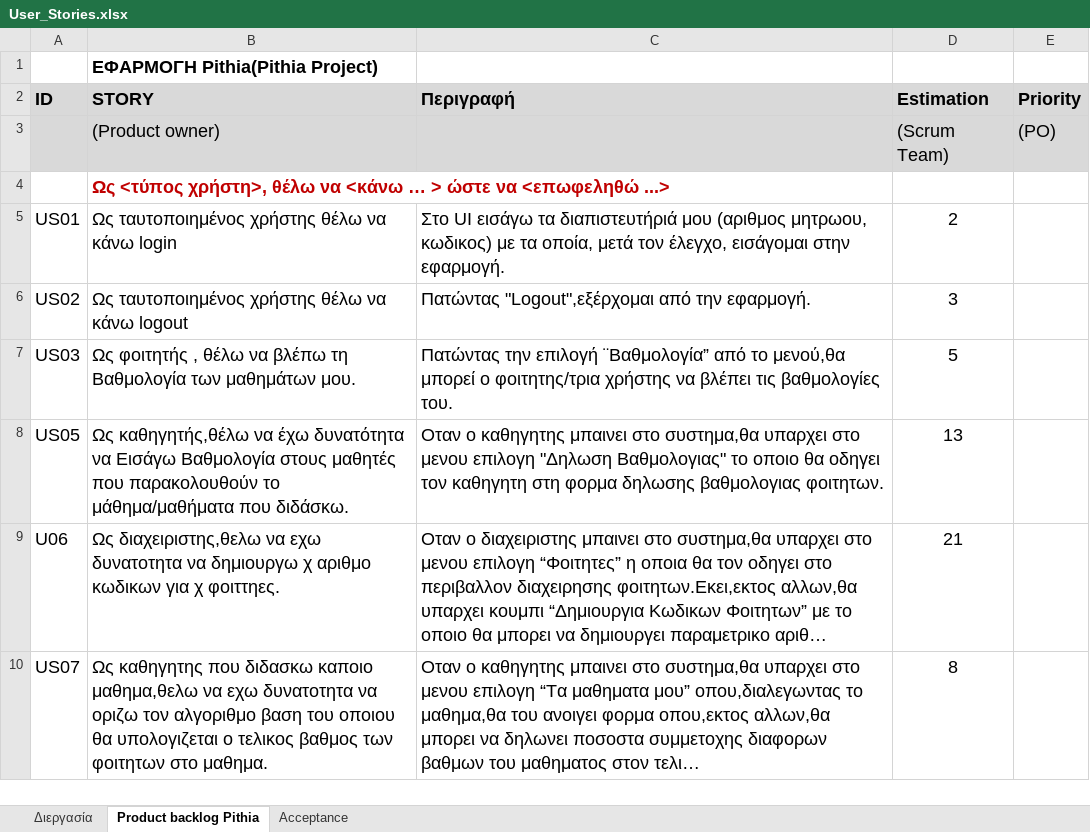
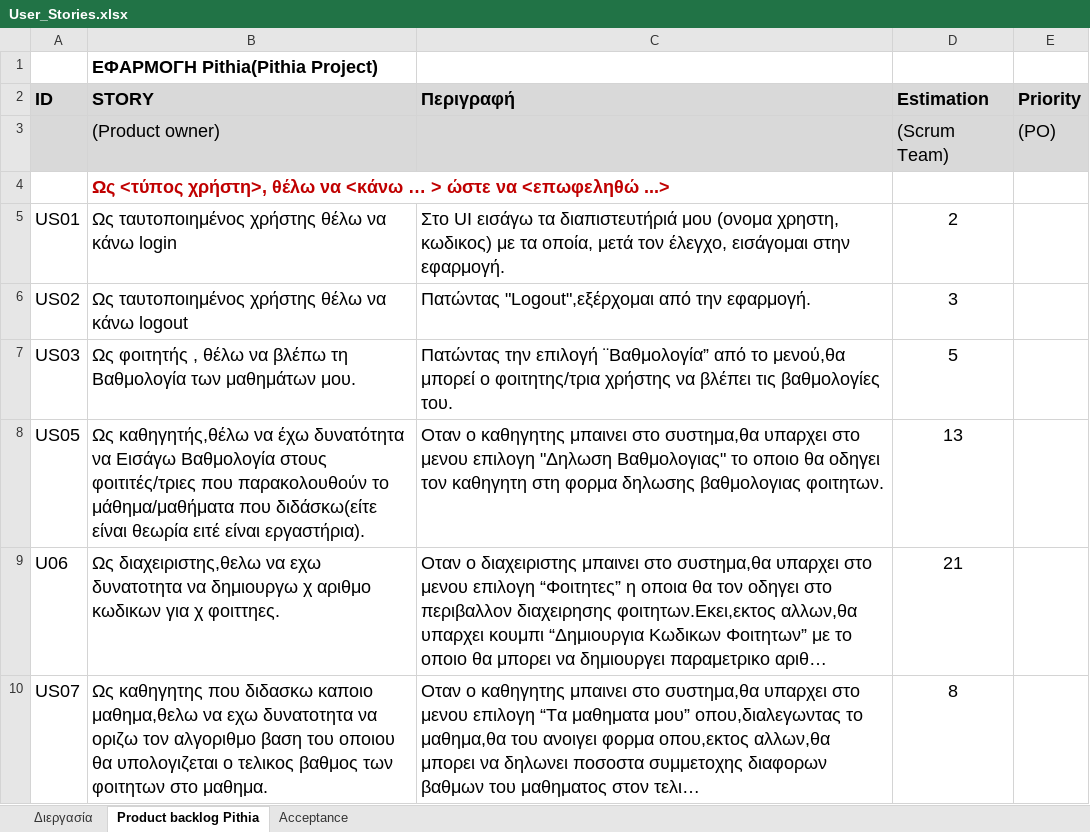
Before and after one commit to BarracudaX/Pithia, an Excel workbook: User_Stories.xlsx, sheet Product backlog Pithia, drawn as a sheet; only a part is shown; long unchanged cells end in …; values as stored, in another font and other column widths than the file's, no borders; the diff names each change by its address in the sheet, - before the commit and + after, or states it on an @@ line.

```diff
--- a/User_Stories.xlsx (sheet Product backlog Pithia)
+++ b/User_Stories.xlsx (sheet Product backlog Pithia)
-C5 (Περιγραφή): …διαπιστευτήριά μου (αριθμος μητρωου, κωδικος) με…
+C5 (Περιγραφή): …διαπιστευτήριά μου (ονομα χρηστη, κωδικος) με…
-B8 (STORY): …Βαθμολογία στους μαθητές που παρακολουθούν το μάθημα/μαθήματα που διδάσκω.
+B8 (STORY): …Βαθμολογία στους φοιτιτές/τριες που παρακολουθούν το μάθημα/μαθήματα που διδάσκω(είτε είναι θεωρία ειτέ είναι εργαστήρια).
```
Also changed, not shown: 1 other file.
